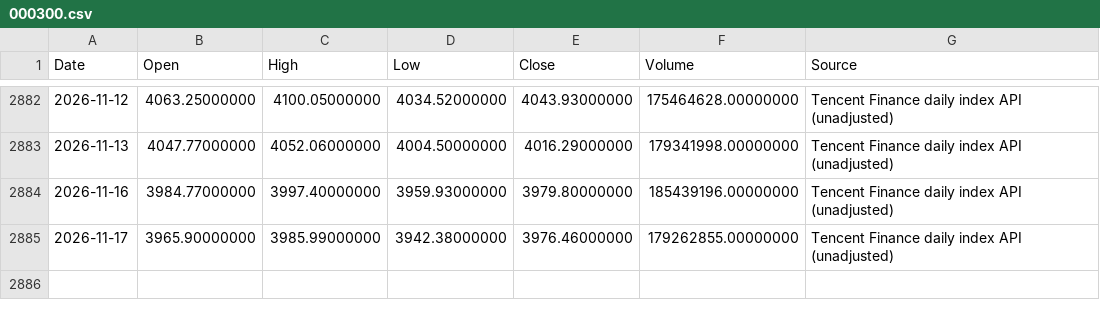
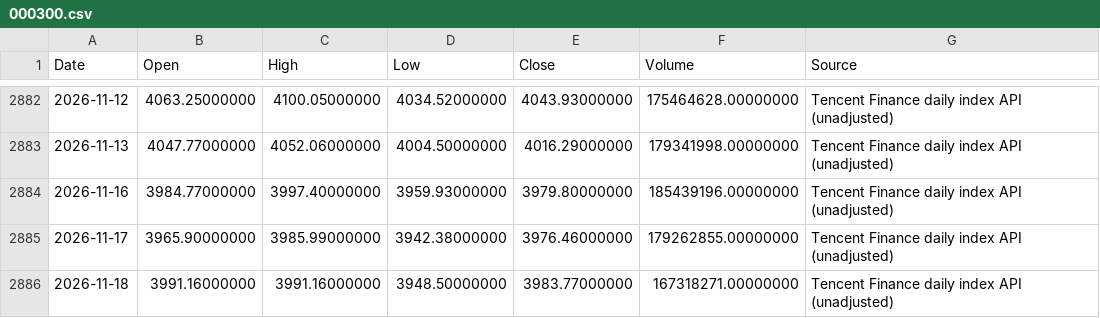
Before and after one commit to RebekahLllimx/quant-trading-ai, a CSV file: data/task7/raw/000300.csv, drawn as a sheet; only a part is shown, gaps mark what is left out.

```diff
--- a/data/task7/raw/000300.csv
+++ b/data/task7/raw/000300.csv
@@ -2885 +2885,2 @@ Date,Open,High,Low,Close,Volume,Source
 2026-11-17,3965.90000000,3985.99000000,3942.38000000,3976.46000000,179262855.00000000,Tencent Finance daily index API (unadjusted)
+2026-11-18,3991.16000000,3991.16000000,3948.50000000,3983.77000000,167318271.00000000,Tencent Finance daily index API (unadjusted)
```
Also changed, not shown: data/task7/processed/strategy_a_daily.csv, data/task7/processed/strategy_b_daily.csv, 22 other files.
